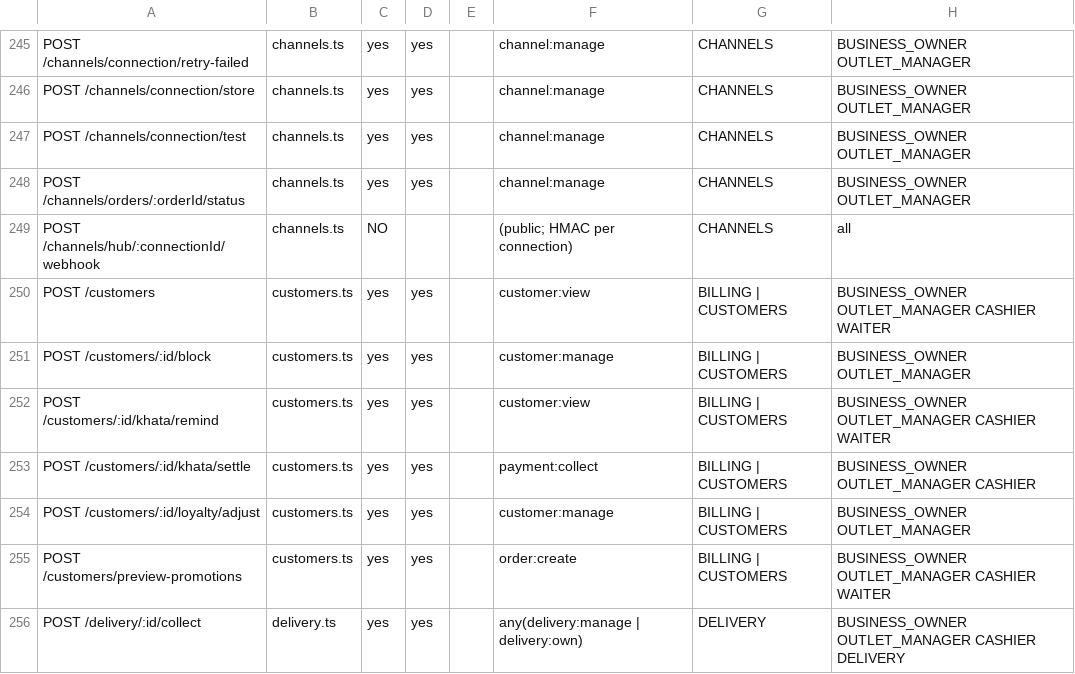
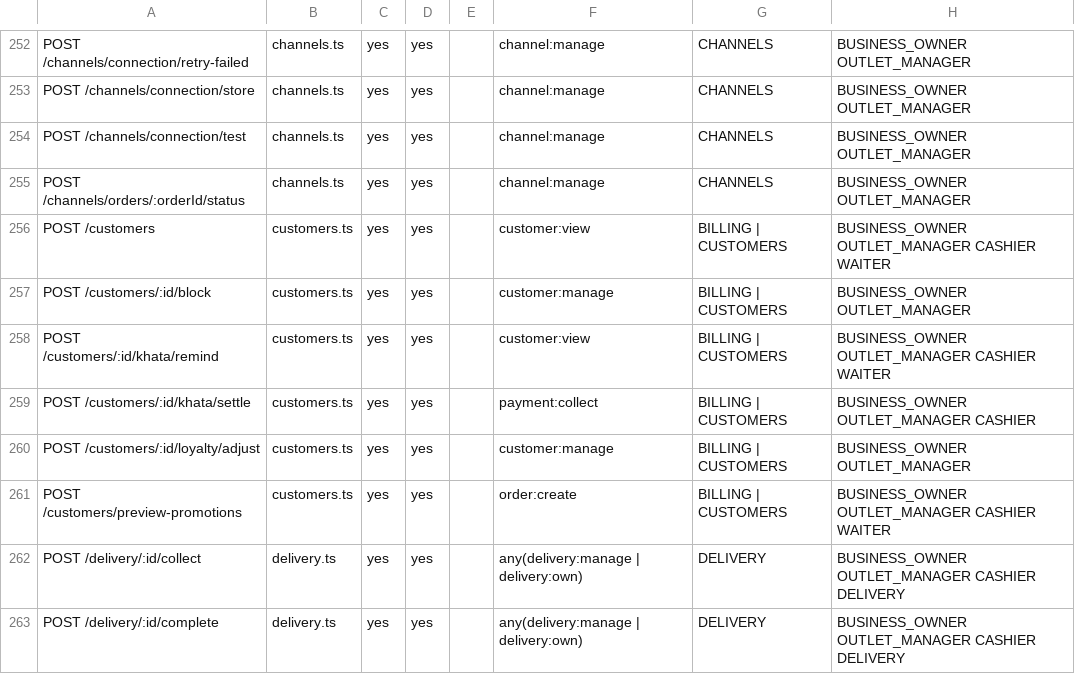
Before and after one commit to Momdasif7/Canavo, a CSV file: docs/build/route-matrix.csv, drawn as a sheet; only a part is shown, gaps mark what is left out; the shorter side is filled out with more unchanged rows; the diff covers the shown part only.

```diff
--- a/docs/build/route-matrix.csv
+++ b/docs/build/route-matrix.csv
@@ -248,3 +255,2 @@ POST /channels/connection/test,channels.ts,yes,yes,,channel:manage,CHANNELS,BUSI
 POST /channels/orders/:orderId/status,channels.ts,yes,yes,,channel:manage,CHANNELS,BUSINESS_OWNER OUTLET_MANAGER
-POST /channels/hub/:connectionId/webhook,channels.ts,NO,,,(public; HMAC per connection),CHANNELS,all
 POST /customers,customers.ts,yes,yes,,customer:view,BILLING | CUSTOMERS,BUSINESS_OWNER OUTLET_MANAGER CASHIER WAITER
```
Also changed, not shown: 15 added rows elsewhere in this file, 2 other files.
